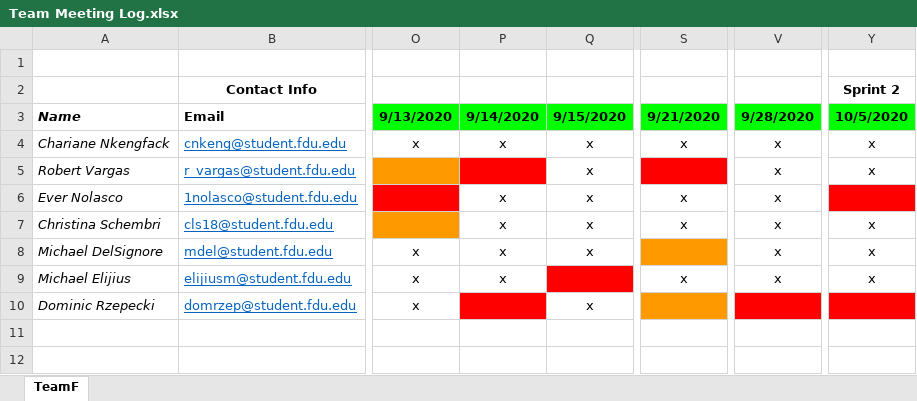
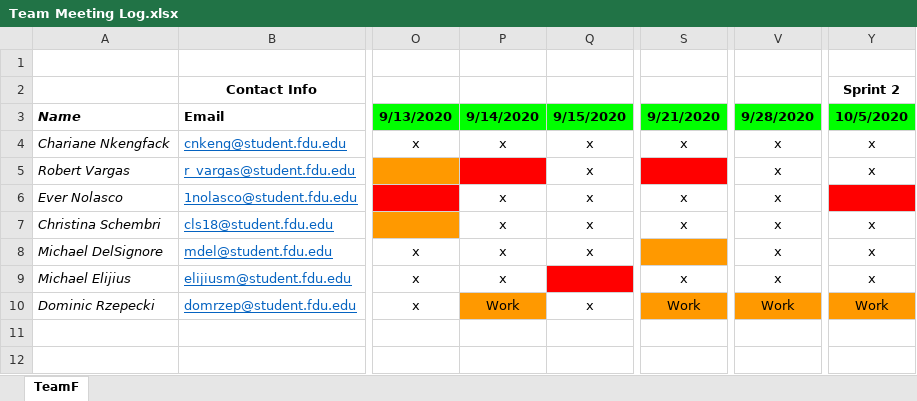
Before and after one commit to teamq20/Software-Design, an Excel workbook: Artifacts/Team Meeting Log.xlsx, sheet TeamF, drawn as a sheet; only a part is shown, gaps mark what is left out; values as stored, in another font and other column widths than the file's, no borders; the diff names each change by its address in the sheet, - before the commit and + after, or states it on an @@ line.

Commit message:
updated meeting log

```diff
--- a/Artifacts/Team Meeting Log.xlsx (sheet TeamF)
+++ b/Artifacts/Team Meeting Log.xlsx (sheet TeamF)
-P10 (9/14/2020): (empty)
+P10 (9/14/2020): Work
-P10 fill: #FF0000
+P10 fill: #FF9900
-S10 (9/21/2020): (empty)
+S10 (9/21/2020): Work
-V10 (9/28/2020): (empty)
+V10 (9/28/2020): Work
-V10 fill: #FF0000
+V10 fill: #FF9900
-Y10 (10/5/2020): (empty)
+Y10 (10/5/2020): Work
-Y10 fill: #FF0000
+Y10 fill: #FF9900
```
